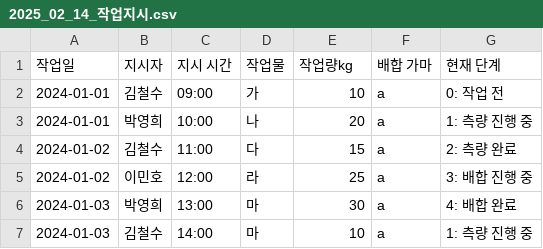
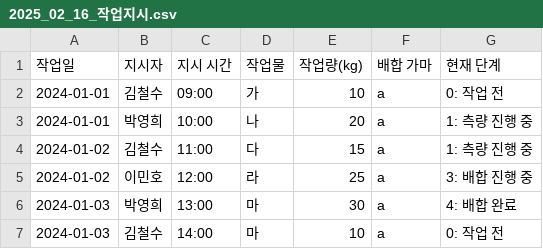
Before and after one commit to wisj98/measurement_again, a CSV file: data/data/2025_02_16_작업지시.csv (was data/data/2025_02_14_작업지시.csv), drawn as a sheet.

```diff
--- a/data/data/2025_02_14_작업지시.csv
+++ b/data/data/2025_02_16_작업지시.csv
@@ -1,7 +1,7 @@
-작업일,지시자,지시 시간,작업물,작업량kg,배합 가마,현재 단계
+작업일,지시자,지시 시간,작업물,작업량(kg),배합 가마,현재 단계
 2024-01-01,김철수,09:00,가,10,a,0: 작업 전
 2024-01-01,박영희,10:00,나,20,a,1: 측량 진행 중
-2024-01-02,김철수,11:00,다,15,a,2: 측량 완료
+2024-01-02,김철수,11:00,다,15,a,1: 측량 진행 중
 2024-01-02,이민호,12:00,라,25,a,3: 배합 진행 중
 2024-01-03,박영희,13:00,마,30,a,4: 배합 완료
-2024-01-03,김철수,14:00,마,10,a,1: 측량 진행 중
+2024-01-03,김철수,14:00,마,10,a,0: 작업 전
```
Also changed, not shown: data/ingredients.csv, 17 other files.
